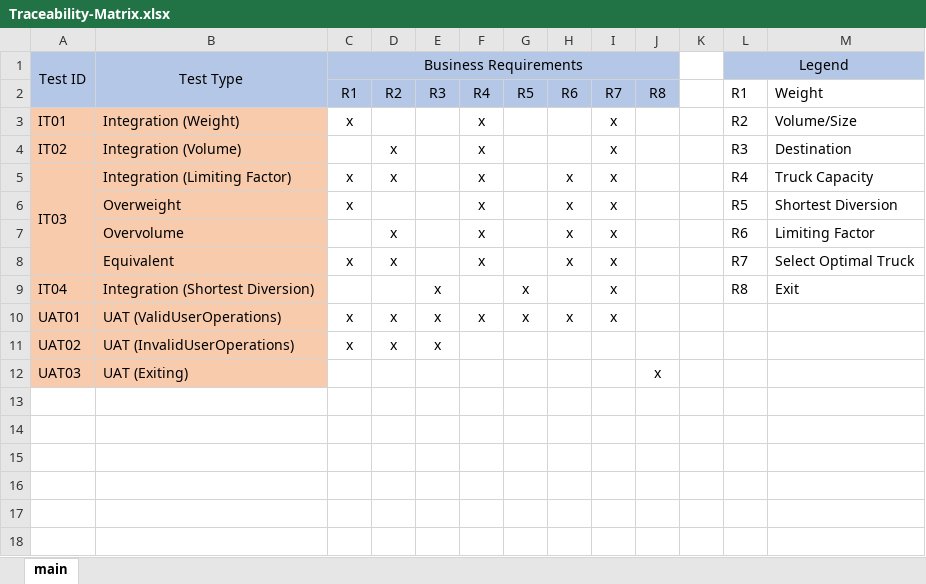
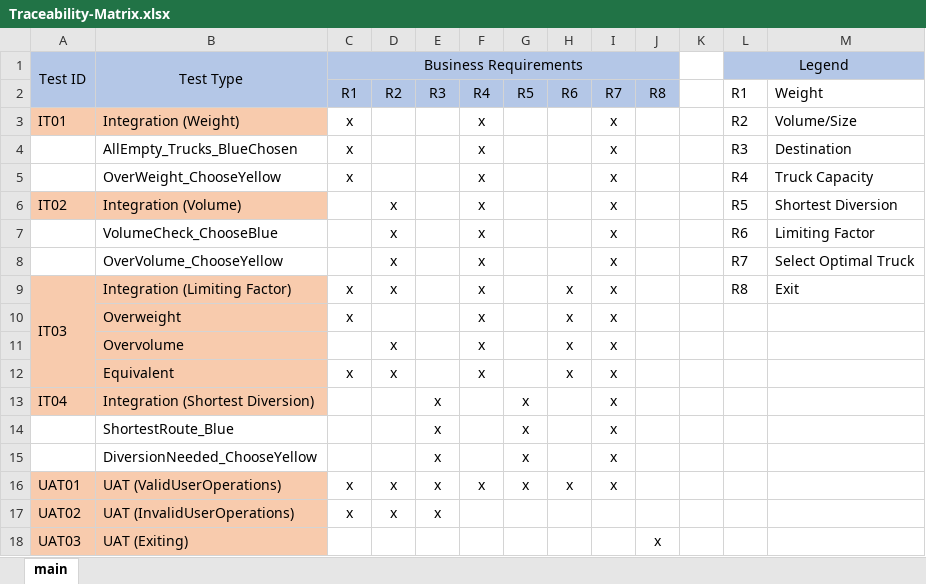
Before and after one commit to SeanLi-Seneca/summer25-sft221-nee-6, an Excel workbook: Documents/Testing/TestDocuments/Traceability-Matrix.xlsx, sheet main, drawn as a sheet; values as stored, in another font and other column widths than the file's, no borders; addresses are those after the commit; the diff names each change by its address in the sheet, - before the commit and + after, or states it on an @@ line.

Commit message:
Complete tracebility file

```diff
--- a/Documents/Testing/TestDocuments/Traceability-Matrix.xlsx (sheet main)
+++ b/Documents/Testing/TestDocuments/Traceability-Matrix.xlsx (sheet main)
+row 4:  | AllEmpty_Trucks_BlueChosen | x |  |  | x |  |  | x |  |  | R3 | Destination
+row 5:  | OverWeight_ChooseYellow | x |  |  | x |  |  | x |  |  | R4 | Truck Capacity
-L6 (R1): R3
+L6 (R1): R5
-M6 (Weight): Destination
+M6 (Weight): Shortest Diversion
+row 7:  | VolumeCheck_ChooseBlue |  | x |  | x |  |  | x |  |  | R6 | Limiting Factor
+row 8:  | OverVolume_ChooseYellow |  | x |  | x |  |  | x |  |  | R7 | Select Optimal Truck
-L9 (R1): R4
+L9 (R1): R8
-M9 (Weight): Truck Capacity
+M9 (Weight): Exit
-L10 (R1): R5
+L10 (R1): (empty)
-M10 (Weight): Shortest Diversion
+M10 (Weight): (empty)
-L11 (R1): R6
+L11 (R1): (empty)
-M11 (Weight): Limiting Factor
+M11 (Weight): (empty)
-L12 (R1): R7
+L12 (R1): (empty)
-M12 (Weight): Select Optimal Truck
+M12 (Weight): (empty)
-L13 (R1): R8
+L13 (R1): (empty)
-M13 (Weight): Exit
+M13 (Weight): (empty)
+row 14:  | ShortestRoute_Blue |  |  | x |  | x |  | x
+row 15:  | DiversionNeeded_ChooseYellow |  |  | x |  | x |  | x
```
